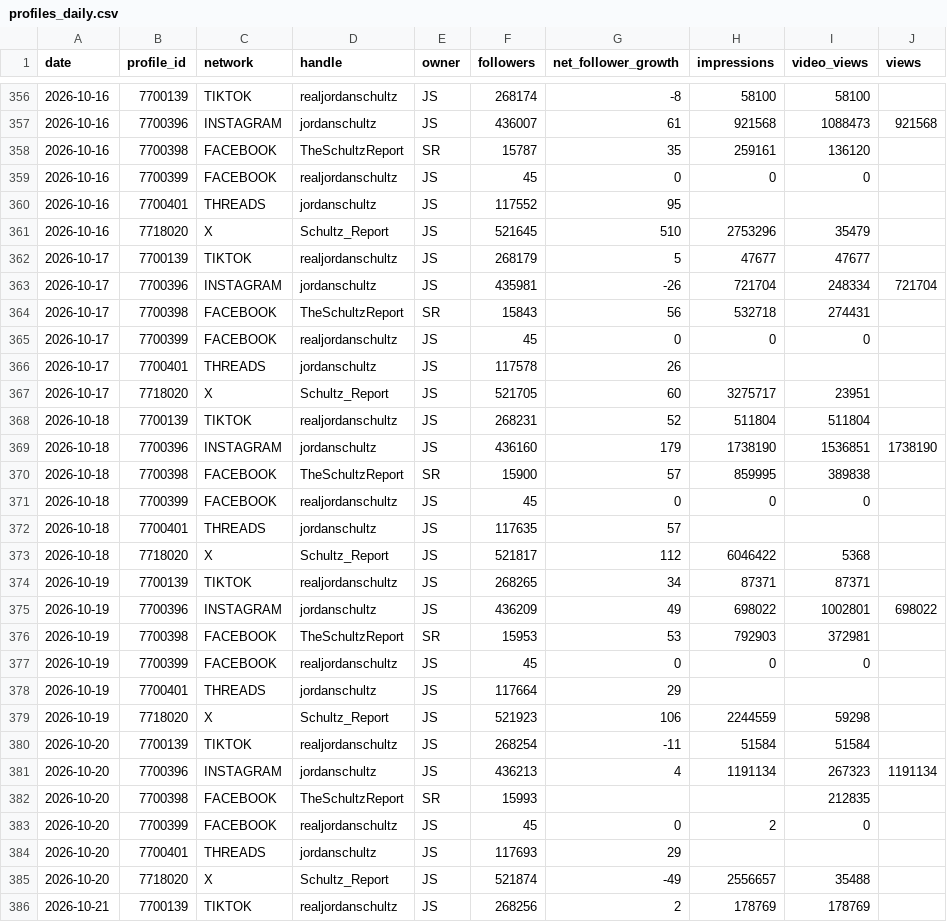
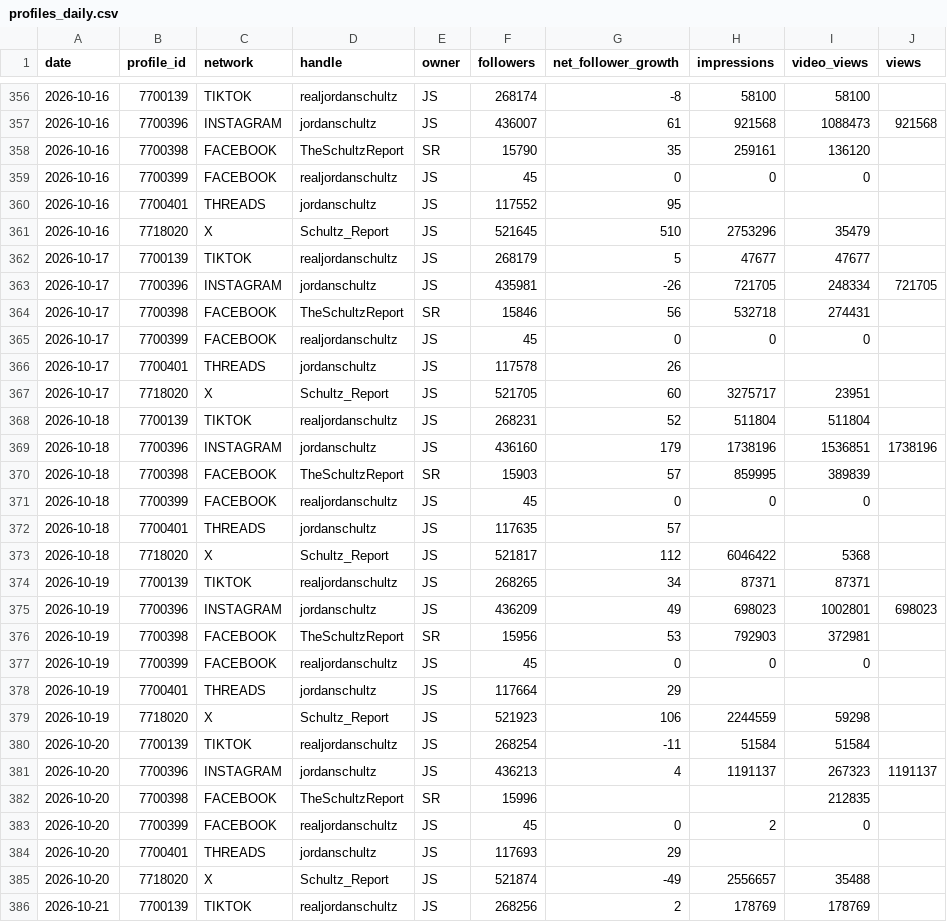
Before and after one commit to raindelaymedia/The-Schultz-Report, a CSV file: schultz_report/data_sr/from_rdm/sprout/profiles_daily.csv, drawn as a sheet; only a part is shown, gaps mark what is left out; the diff covers the shown part only.

```diff
--- a/schultz_report/data_sr/from_rdm/sprout/profiles_daily.csv
+++ b/schultz_report/data_sr/from_rdm/sprout/profiles_daily.csv
@@ -357,3 +357,3 @@ date,profile_id,network,handle,owner,followers,net_follower_growth,impressions,v
 2026-10-16,7700396,INSTAGRAM,jordanschultz,JS,436007,61,921568,1088473,921568
-2026-10-16,7700398,FACEBOOK,TheSchultzReport,SR,15787,35,259161,136120,
+2026-10-16,7700398,FACEBOOK,TheSchultzReport,SR,15790,35,259161,136120,
 2026-10-16,7700399,FACEBOOK,realjordanschultz,JS,45,0,0,0,
@@ -362,4 +362,4 @@ date,profile_id,network,handle,owner,followers,net_follower_growth,impressions,v
 2026-10-17,7700139,TIKTOK,realjordanschultz,JS,268179,5,47677,47677,
-2026-10-17,7700396,INSTAGRAM,jordanschultz,JS,435981,-26,721704,248334,721704
-2026-10-17,7700398,FACEBOOK,TheSchultzReport,SR,15843,56,532718,274431,
+2026-10-17,7700396,INSTAGRAM,jordanschultz,JS,435981,-26,721705,248334,721705
+2026-10-17,7700398,FACEBOOK,TheSchultzReport,SR,15846,56,532718,274431,
 2026-10-17,7700399,FACEBOOK,realjordanschultz,JS,45,0,0,0,
@@ -368,4 +368,4 @@ date,profile_id,network,handle,owner,followers,net_follower_growth,impressions,v
 2026-10-18,7700139,TIKTOK,realjordanschultz,JS,268231,52,511804,511804,
-2026-10-18,7700396,INSTAGRAM,jordanschultz,JS,436160,179,1738190,1536851,1738190
-2026-10-18,7700398,FACEBOOK,TheSchultzReport,SR,15900,57,859995,389838,
+2026-10-18,7700396,INSTAGRAM,jordanschultz,JS,436160,179,1738196,1536851,1738196
+2026-10-18,7700398,FACEBOOK,TheSchultzReport,SR,15903,57,859995,389839,
 2026-10-18,7700399,FACEBOOK,realjordanschultz,JS,45,0,0,0,
@@ -374,4 +374,4 @@ date,profile_id,network,handle,owner,followers,net_follower_growth,impressions,v
 2026-10-19,7700139,TIKTOK,realjordanschultz,JS,268265,34,87371,87371,
-2026-10-19,7700396,INSTAGRAM,jordanschultz,JS,436209,49,698022,1002801,698022
-2026-10-19,7700398,FACEBOOK,TheSchultzReport,SR,15953,53,792903,372981,
+2026-10-19,7700396,INSTAGRAM,jordanschultz,JS,436209,49,698023,1002801,698023
+2026-10-19,7700398,FACEBOOK,TheSchultzReport,SR,15956,53,792903,372981,
 2026-10-19,7700399,FACEBOOK,realjordanschultz,JS,45,0,0,0,
@@ -380,4 +380,4 @@ date,profile_id,network,handle,owner,followers,net_follower_growth,impressions,v
 2026-10-20,7700139,TIKTOK,realjordanschultz,JS,268254,-11,51584,51584,
-2026-10-20,7700396,INSTAGRAM,jordanschultz,JS,436213,4,1191134,267323,1191134
-2026-10-20,7700398,FACEBOOK,TheSchultzReport,SR,15993,,,212835,
+2026-10-20,7700396,INSTAGRAM,jordanschultz,JS,436213,4,1191137,267323,1191137
+2026-10-20,7700398,FACEBOOK,TheSchultzReport,SR,15996,,,212835,
 2026-10-20,7700399,FACEBOOK,realjordanschultz,JS,45,0,2,0,
```
Also changed, not shown: 6 added rows and 74 edited cells elsewhere in this file, schultz_report/data_sr/from_rdm/socials_sr.csv, schultz_report/data_sr/from_rdm/tiktok/account_daily.csv, 6 other files.
